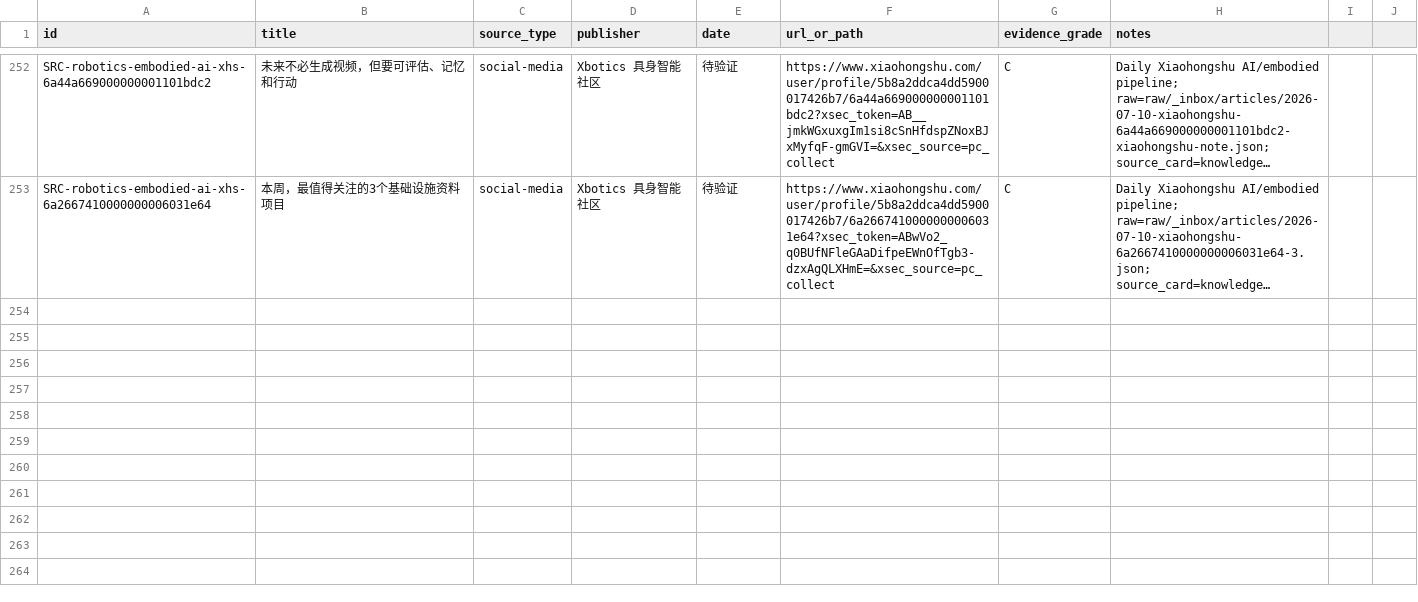
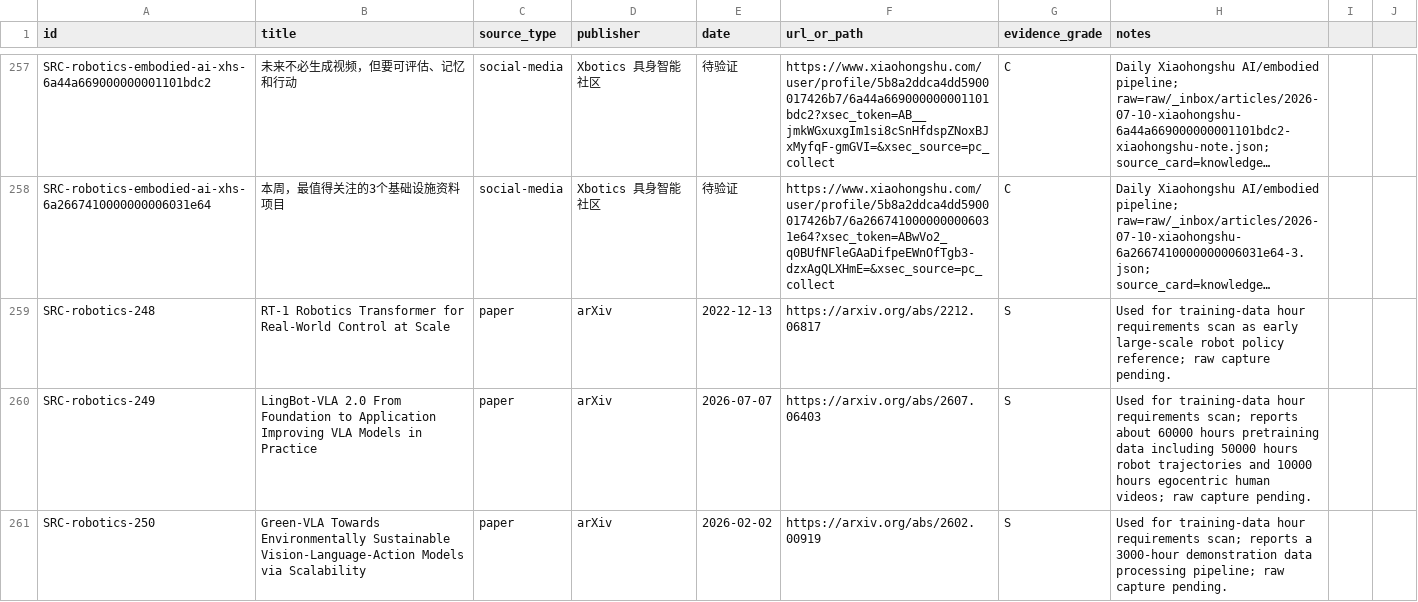
Before and after one commit to terryma2024/industry_analysis, a CSV file: knowledge/robotics-embodied-ai/sources.csv, drawn as a sheet; only a part is shown, gaps mark what is left out; long unchanged cells end in …; the diff covers the shown part only; the diff names each change by its address in the sheet, - before the commit and + after, or states it on an @@ line.

Commit message:
Add embodied AI training data cost and hour requirement notes

```diff
--- a/knowledge/robotics-embodied-ai/sources.csv
+++ b/knowledge/robotics-embodied-ai/sources.csv
+row 259: SRC-robotics-248 | RT-1 Robotics Transformer for Real-World Control at Scale | paper | arXiv | 2022-12-13 | https://arxiv.org/abs/2212.06817 | S | Used for training-data hour requirements scan as early large-scale robot policy reference; raw capture pending.
+row 260: SRC-robotics-249 | LingBot-VLA 2.0 From Foundation to Application Improving VLA Models in Practice | paper | arXiv | 2026-07-07 | https://arxiv.org/abs/2607.06403 | S | Used for training-data hour requirements scan; reports about 60000 hours pretraining data including 50000 hours robot trajectories and 10000 hours egocentric human videos; raw capture pending.
+row 261: SRC-robotics-250 | Green-VLA Towards Environmentally Sustainable Vision-Language-Action Models via Scalability | paper | arXiv | 2026-02-02 | https://arxiv.org/abs/2602.00919 | S | Used for training-data hour requirements scan; reports a 3000-hour demonstration data processing pipeline; raw capture pending.
```
Also changed, not shown: 8 added rows elsewhere in this file, 6 other files.
